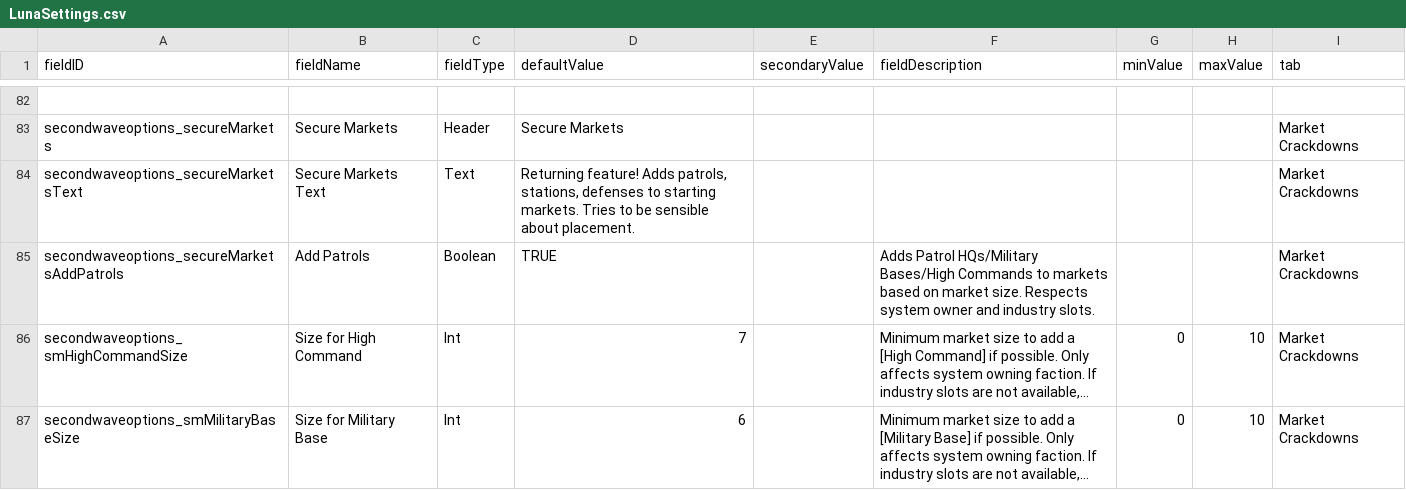
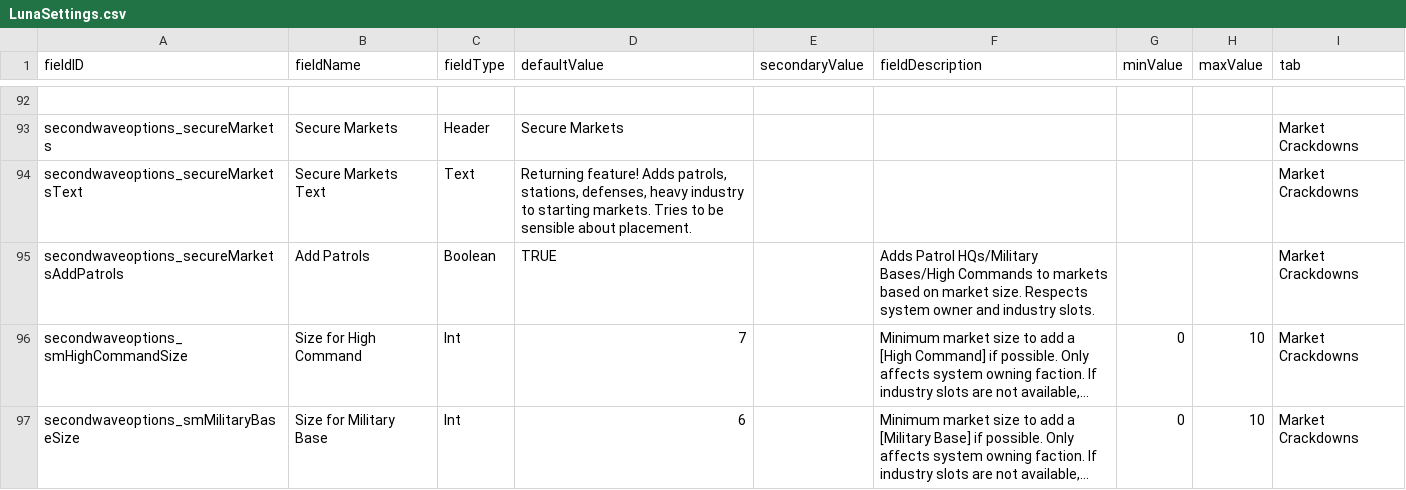
Before and after one commit to RustyCabbage/SecondWaveOptions, a CSV file: data/config/LunaSettings.csv, drawn as a sheet; only a part is shown, gaps mark what is left out; long unchanged cells end in …; addresses are those after the commit; the diff covers the shown part only; the diff names each change by its address in the sheet, - before the commit and + after, or states it on an @@ line.

```diff
--- a/data/config/LunaSettings.csv
+++ b/data/config/LunaSettings.csv
-D94 (defaultValue): …patrols, stations, defenses to starting…
+D94 (defaultValue): …patrols, stations, defenses, heavy industry to starting…
```
Also changed, not shown: 11 added rows, 1 removed row and 8 edited cells elsewhere in this file, 8 other files.
